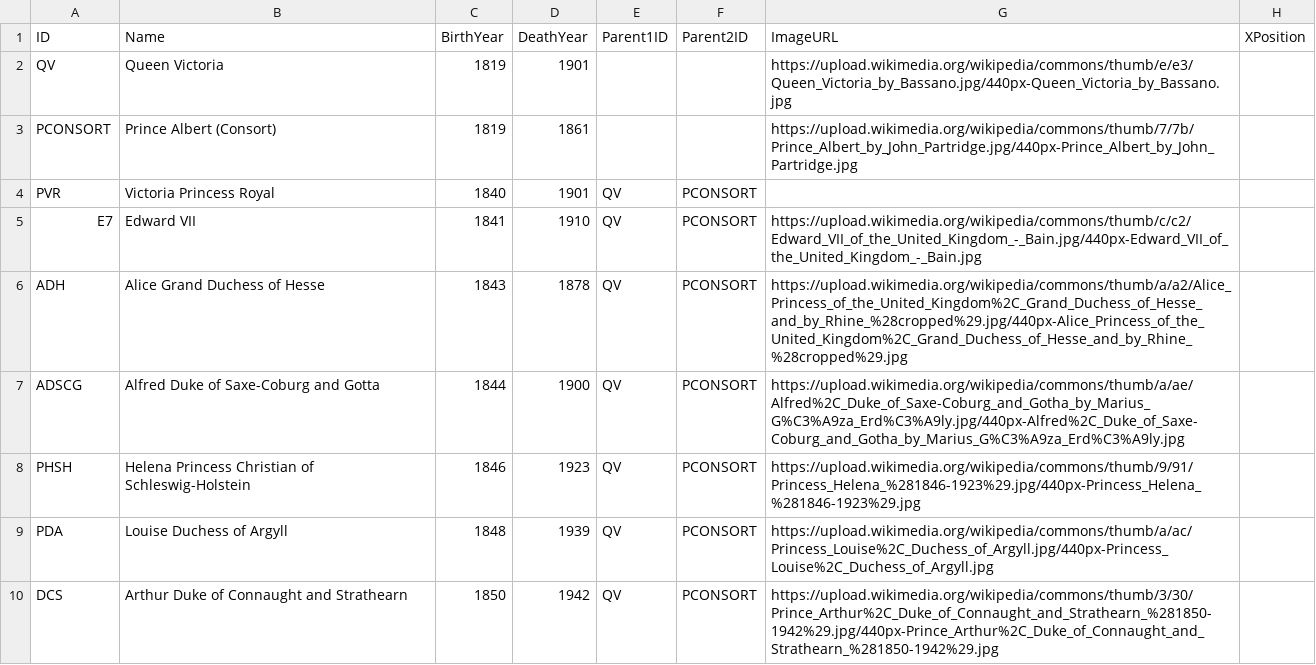
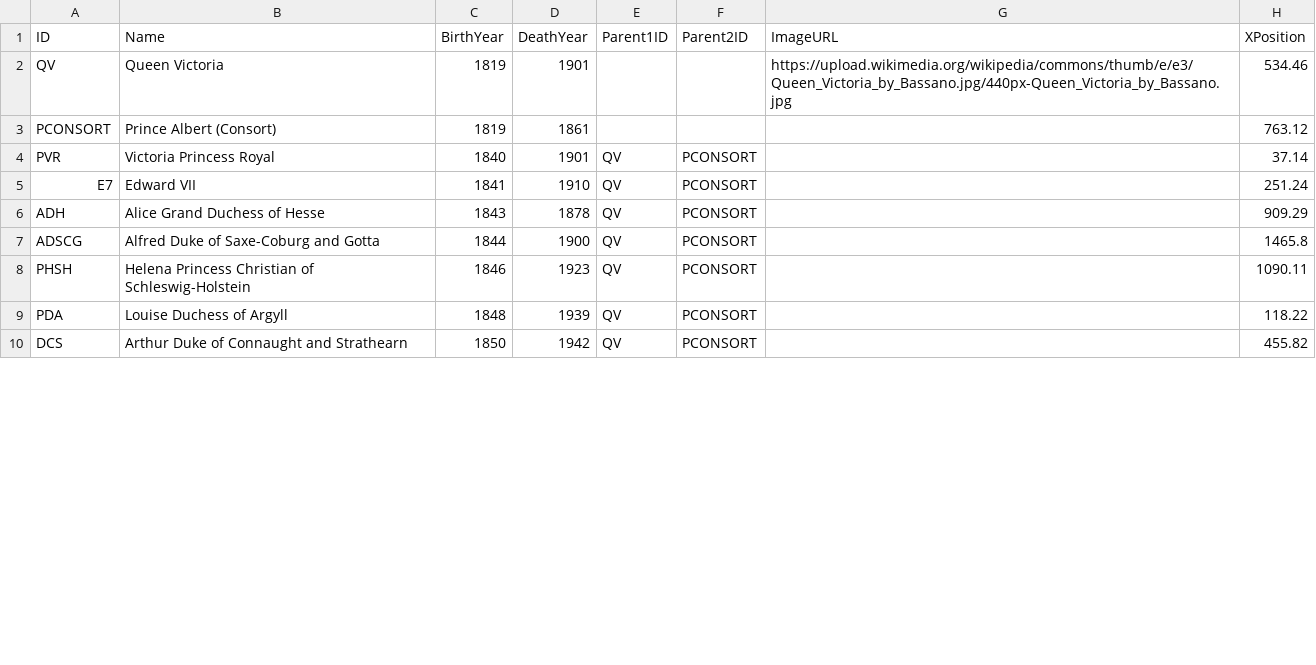
Before and after one commit to kherkman/familytree, a CSV file: queen_victoria_family.csv, drawn as a sheet; only a part is shown; the diff covers the shown part only.

```diff
--- a/queen_victoria_family.csv
+++ b/queen_victoria_family.csv
@@ -2,9 +2,9 @@ ID,Name,BirthYear,DeathYear,Parent1ID,Parent2ID,ImageURL,XPosition
-QV,Queen Victoria,1819,1901,,,https://upload.wikimedia.org/wikipedia/commons/thumb/e/e3/Queen_Victoria_by_Bassano.jpg/440px-Queen_Victoria_by_Bassano.jpg,
-PCONSORT,Prince Albert (Consort),1819,1861,,,https://upload.wikimedia.org/wikipedia/commons/thumb/7/7b/Prince_Albert_by_John_Partridge.jpg/440px-Prince_Albert_by_John_Partridge.jpg,
-PVR,Victoria Princess Royal,1840,1901,QV,PCONSORT,,
-E7,Edward VII,1841,1910,QV,PCONSORT,https://upload.wikimedia.org/wikipedia/commons/thumb/c/c2/Edward_VII_of_the_United_Kingdom_-_Bain.jpg/440px-Edward_VII_of_the_United_Kingdom_-_Bain.jpg,
-ADH,Alice Grand Duchess of Hesse,1843,1878,QV,PCONSORT,https://upload.wikimedia.org/wikipedia/commons/thumb/a/a2/Alice_Princess_of_the_United_Kingdom%2C_Grand_Duchess_of_Hesse_and_by_Rhine_%28cropped%29.jpg/440px-Alice_Princess_of_the_United_Kingdom%2C_Grand_Duchess_of_Hesse_and_by_Rhine_%28cropped%29.jpg,
-ADSCG,Alfred Duke of Saxe-Coburg and Gotta,1844,1900,QV,PCONSORT,https://upload.wikimedia.org/wikipedia/commons/thumb/a/ae/Alfred%2C_Duke_of_Saxe-Coburg_and_Gotha_by_Marius_G%C3%A9za_Erd%C3%A9ly.jpg/440px-Alfred%2C_Duke_of_Saxe-Coburg_and_Gotha_by_Marius_G%C3%A9za_Erd%C3%A9ly.jpg,
-PHSH,Helena Princess Christian of Schleswig-Holstein,1846,1923,QV,PCONSORT,https://upload.wikimedia.org/wikipedia/commons/thumb/9/91/Princess_Helena_%281846-1923%29.jpg/440px-Princess_Helena_%281846-1923%29.jpg,
-PDA,Louise Duchess of Argyll,1848,1939,QV,PCONSORT,https://upload.wikimedia.org/wikipedia/commons/thumb/a/ac/Princess_Louise%2C_Duchess_of_Argyll.jpg/440px-Princess_Louise%2C_Duchess_of_Argyll.jpg,
-DCS,Arthur Duke of Connaught and Strathearn,1850,1942,QV,PCONSORT,https://upload.wikimedia.org/wikipedia/commons/thumb/3/30/Prince_Arthur%2C_Duke_of_Connaught_and_Strathearn_%281850-1942%29.jpg/440px-Prince_Arthur%2C_Duke_of_Connaught_and_Strathearn_%281850-1942%29.jpg,
+QV,Queen Victoria,1819,1901,,,https://upload.wikimedia.org/wikipedia/commons/thumb/e/e3/Queen_Victoria_by_Bassano.jpg/440px-Queen_Victoria_by_Bassano.jpg,534.46
+PCONSORT,Prince Albert (Consort),1819,1861,,,,763.12
+PVR,Victoria Princess Royal,1840,1901,QV,PCONSORT,,37.14
+E7,Edward VII,1841,1910,QV,PCONSORT,,251.24
+ADH,Alice Grand Duchess of Hesse,1843,1878,QV,PCONSORT,,909.29
+ADSCG,Alfred Duke of Saxe-Coburg and Gotta,1844,1900,QV,PCONSORT,,1465.8
+PHSH,Helena Princess Christian of Schleswig-Holstein,1846,1923,QV,PCONSORT,,1090.11
+PDA,Louise Duchess of Argyll,1848,1939,QV,PCONSORT,,118.22
+DCS,Arthur Duke of Connaught and Strathearn,1850,1942,QV,PCONSORT,,455.82
```
Also changed, not shown: 19 edited cells elsewhere in this file.
